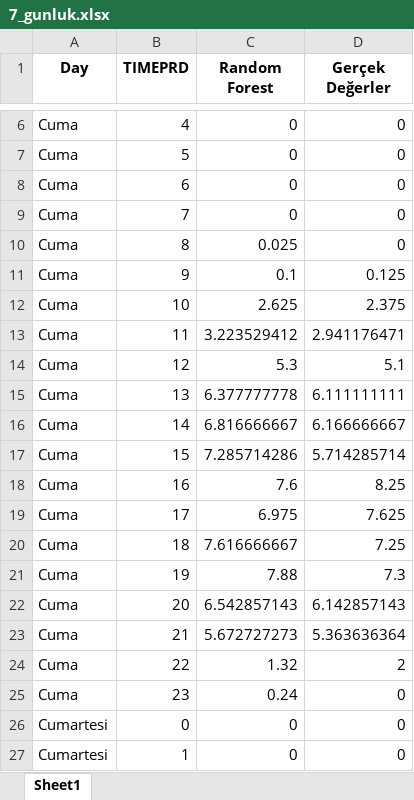
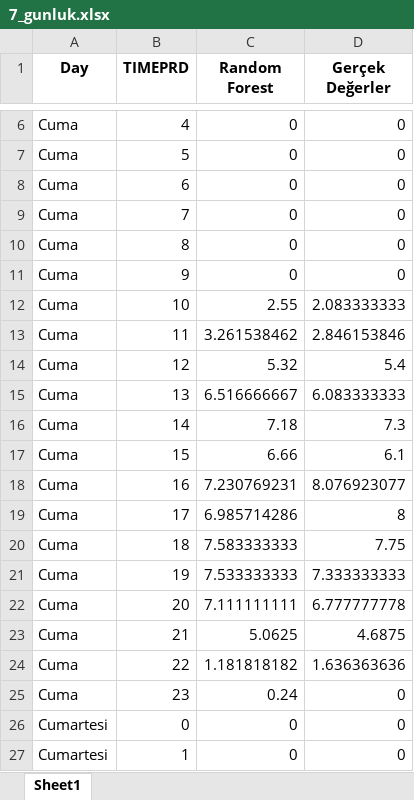
Before and after one commit to tturan6446/testtest, an Excel workbook: 7_gunluk.xlsx, sheet Sheet1, drawn as a sheet; only a part is shown, gaps mark what is left out; values as stored, in another font and other column widths than the file's, no borders; the diff covers the shown part only; the diff names each change by its address in the sheet, - before the commit and + after, or states it on an @@ line.

```diff
--- a/7_gunluk.xlsx (sheet Sheet1)
+++ b/7_gunluk.xlsx (sheet Sheet1)
-C10 (Random Forest): 0.025
+C10 (Random Forest): 0
-C11 (Random Forest): 0.1
+C11 (Random Forest): 0
-D11 (Gerçek Değerler): 0.125
+D11 (Gerçek Değerler): 0
-C12 (Random Forest): 2.625
+C12 (Random Forest): 2.55
-D12 (Gerçek Değerler): 2.375
+D12 (Gerçek Değerler): 2.083333333
-C13 (Random Forest): 3.223529412
+C13 (Random Forest): 3.261538462
-D13 (Gerçek Değerler): 2.941176471
+D13 (Gerçek Değerler): 2.846153846
-C14 (Random Forest): 5.3
+C14 (Random Forest): 5.32
-D14 (Gerçek Değerler): 5.1
+D14 (Gerçek Değerler): 5.4
-C15 (Random Forest): 6.377777778
+C15 (Random Forest): 6.516666667
-D15 (Gerçek Değerler): 6.111111111
+D15 (Gerçek Değerler): 6.083333333
-C16 (Random Forest): 6.816666667
+C16 (Random Forest): 7.18
-D16 (Gerçek Değerler): 6.166666667
+D16 (Gerçek Değerler): 7.3
-C17 (Random Forest): 7.285714286
+C17 (Random Forest): 6.66
-D17 (Gerçek Değerler): 5.714285714
+D17 (Gerçek Değerler): 6.1
-C18 (Random Forest): 7.6
+C18 (Random Forest): 7.230769231
-D18 (Gerçek Değerler): 8.25
+D18 (Gerçek Değerler): 8.076923077
-C19 (Random Forest): 6.975
+C19 (Random Forest): 6.985714286
-D19 (Gerçek Değerler): 7.625
+D19 (Gerçek Değerler): 8
-C20 (Random Forest): 7.616666667
+C20 (Random Forest): 7.583333333
-D20 (Gerçek Değerler): 7.25
+D20 (Gerçek Değerler): 7.75
-C21 (Random Forest): 7.88
+C21 (Random Forest): 7.533333333
-D21 (Gerçek Değerler): 7.3
+D21 (Gerçek Değerler): 7.333333333
-C22 (Random Forest): 6.542857143
+C22 (Random Forest): 7.111111111
-D22 (Gerçek Değerler): 6.142857143
+D22 (Gerçek Değerler): 6.777777778
-C23 (Random Forest): 5.672727273
+C23 (Random Forest): 5.0625
-D23 (Gerçek Değerler): 5.363636364
+D23 (Gerçek Değerler): 4.6875
-C24 (Random Forest): 1.32
+C24 (Random Forest): 1.181818182
-D24 (Gerçek Değerler): 2
+D24 (Gerçek Değerler): 1.636363636
```
Also changed, not shown: 165 edited cells elsewhere in this sheet, 7_gunluk_vardiya_plani.xlsx.
